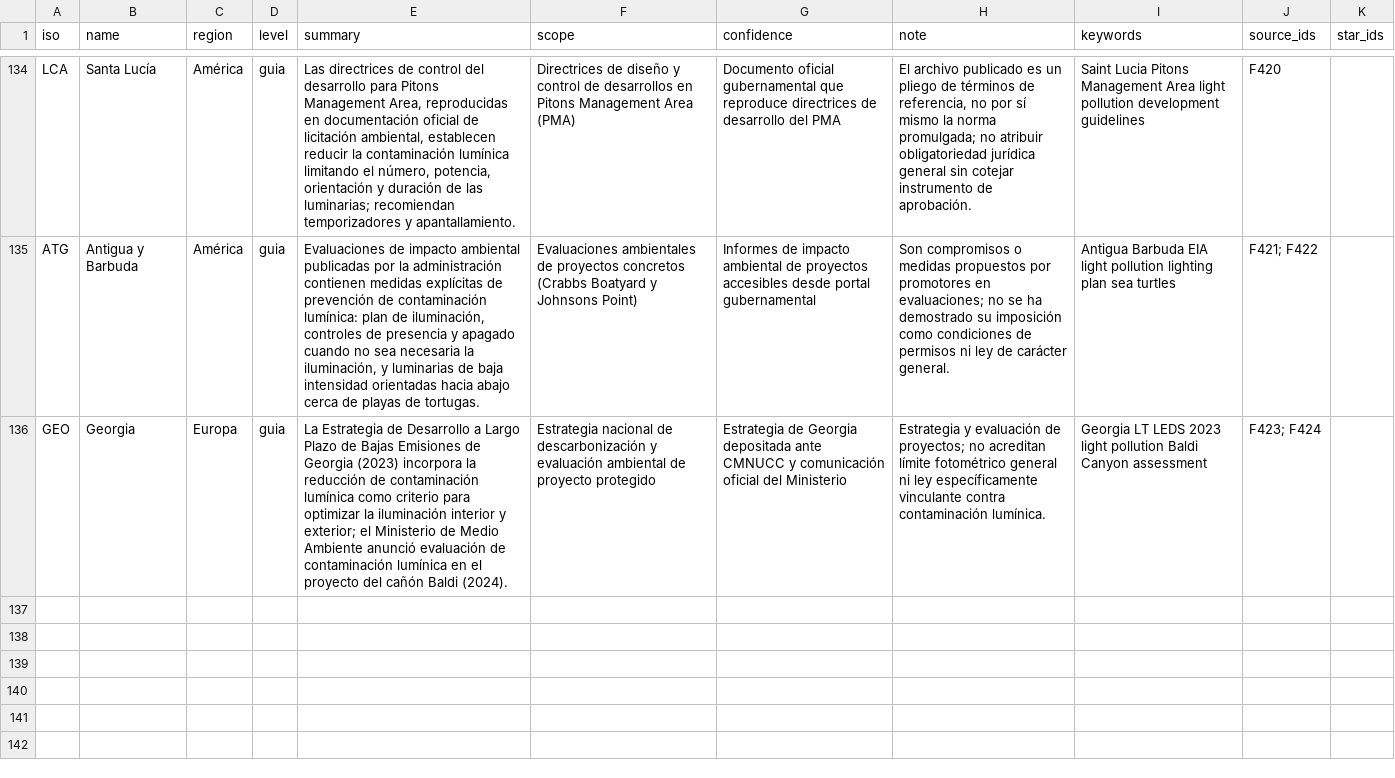
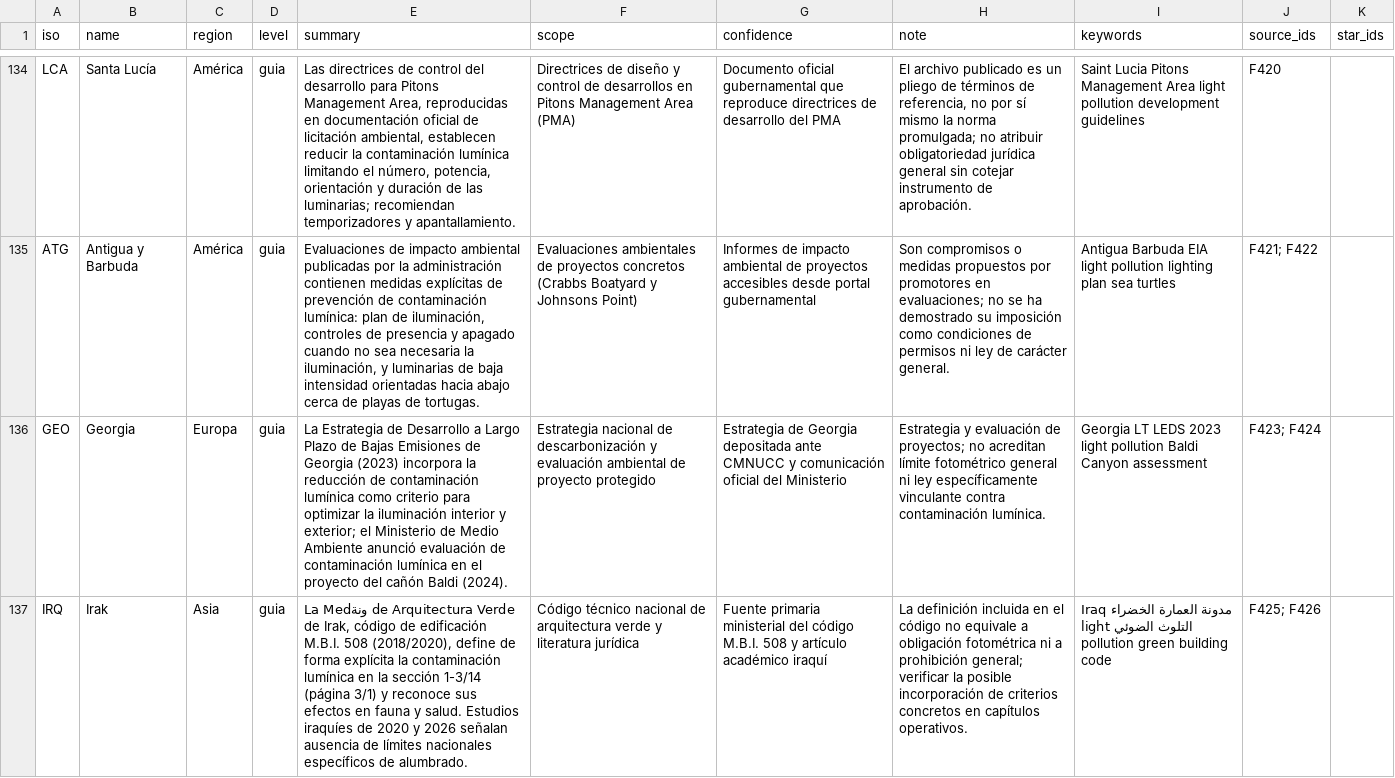
Before and after one commit to pmisson/atlas-luz-nocturna, a CSV file: data/paises.csv, drawn as a sheet; only a part is shown, gaps mark what is left out; the diff covers the shown part only; the diff names each change by its address in the sheet, - before the commit and + after, or states it on an @@ line.

Commit message:
Documentar Irak y Libia con fuentes oficiales y cautelas de fuerza juridica

```diff
--- a/data/paises.csv
+++ b/data/paises.csv
+row 137: IRQ | Irak | Asia | guia | La Medونة de Arquitectura Verde de Irak, código de edificación M.B.I. 508 (2018/2020), define de forma explícita la contaminación lumínica en la sección 1-3/14 (página 3/1) y reconoce sus efectos en fauna y salud. Estudios iraquíes de 2020 y 2026 señalan ausencia de límites nacionales específicos de alumbrado. | Código técnico nacional de arquitectura verde y literatura jurídica | Fuente primaria ministerial del código M.B.I. 508 y artículo académico iraquí | La definición incluida en el código no equivale a obligación fotométrica ni a prohibición general; verificar la posible incorporación de criterios concretos en capítulos operativos. | Iraq مدونة العمارة الخضراء التلوث الضوئي light pollution green building code | F425; F426
```
Also changed, not shown: 1 added row elsewhere in this file.
